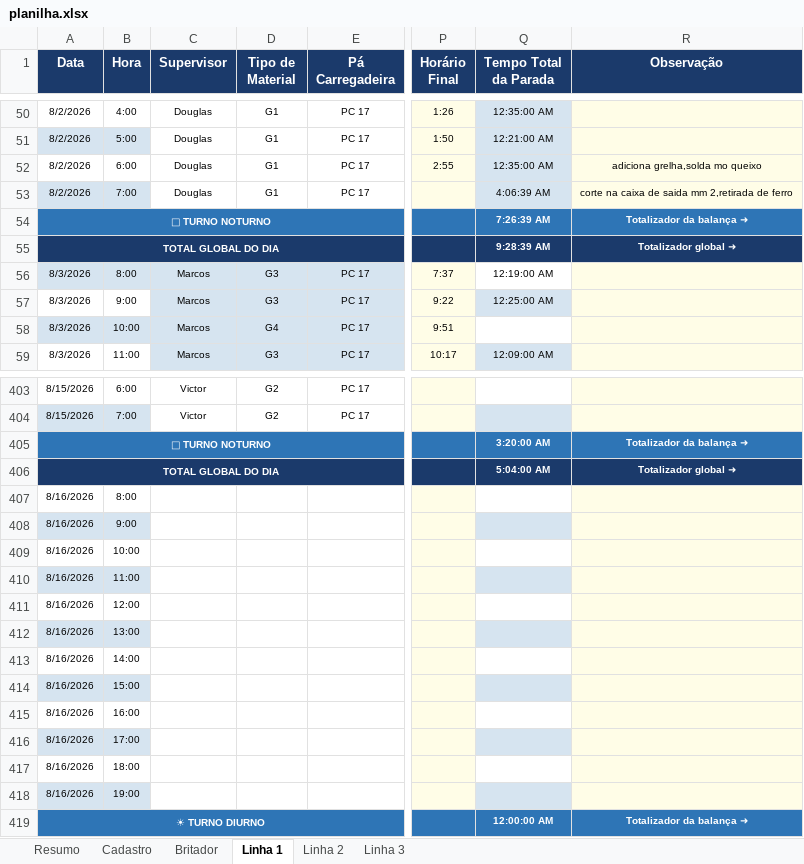
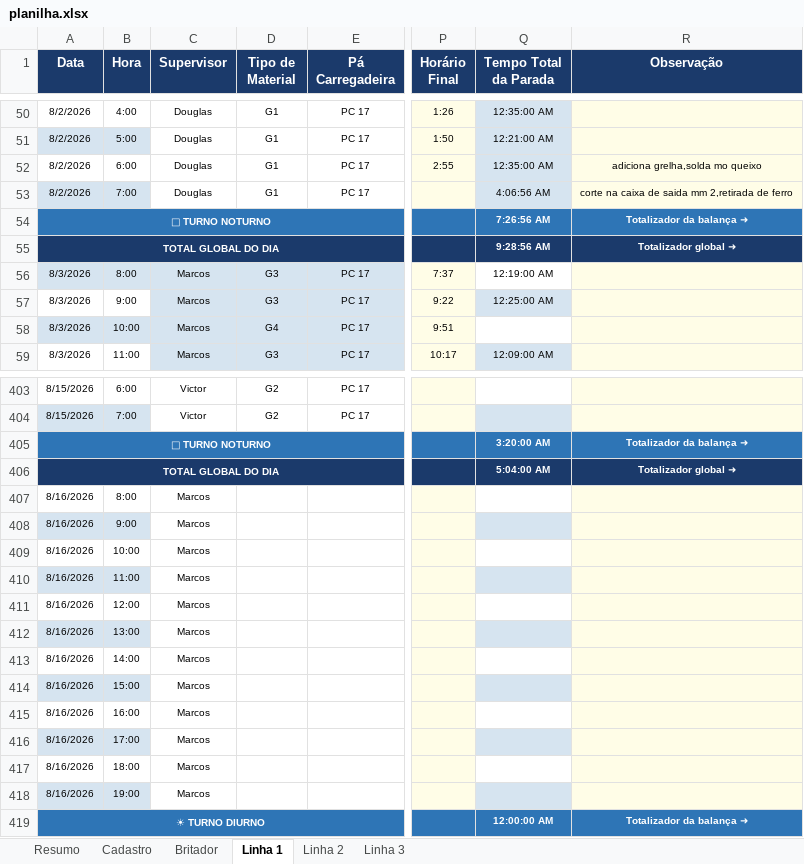
Before and after one commit to Plenz-code/BI-IMPACTANTES-PLANTA, an Excel workbook: planilha.xlsx, sheet Linha 1, drawn as a sheet; only a part is shown, gaps mark what is left out; values as stored, in another font and other column widths than the file's, no borders; the diff names each change by its address in the sheet, - before the commit and + after, or states it on an @@ line.

```diff
--- a/planilha.xlsx (sheet Linha 1)
+++ b/planilha.xlsx (sheet Linha 1)
-Q53 (Tempo Total da Parada): 4:06:39 AM
+Q53 (Tempo Total da Parada): 4:06:56 AM
-Q54 (Tempo Total da Parada): 7:26:39 AM
+Q54 (Tempo Total da Parada): 7:26:56 AM
-Q55 (Tempo Total da Parada): 9:28:39 AM
+Q55 (Tempo Total da Parada): 9:28:56 AM
-C407:C418 (Supervisor): (empty)
+C407:C418 (Supervisor): Marcos
```
Also changed, not shown: sheet Linha 3.
